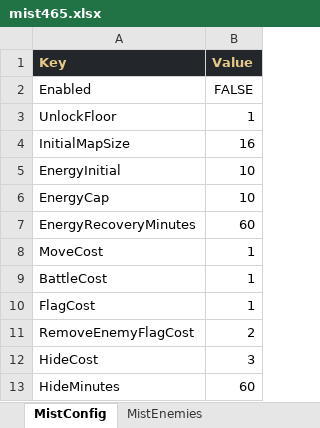
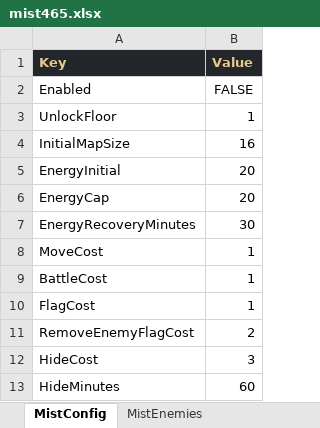
Before and after one commit to IvanChen0702/RPGezGame, an Excel workbook: tools/planning/mist465.xlsx, sheet MistConfig, drawn as a sheet; only a part is shown; values as stored, in another font and other column widths than the file's, no borders; the diff names each change by its address in the sheet, - before the commit and + after, or states it on an @@ line.

Commit message:
feat: mist energy 20 with 30-minute recovery (#31)

```diff
--- a/tools/planning/mist465.xlsx (sheet MistConfig)
+++ b/tools/planning/mist465.xlsx (sheet MistConfig)
-B5:B6 (Value): 10
+B5:B6 (Value): 20
-B7 (Value): 60
+B7 (Value): 30
```
Also changed, not shown: 12 other files.
